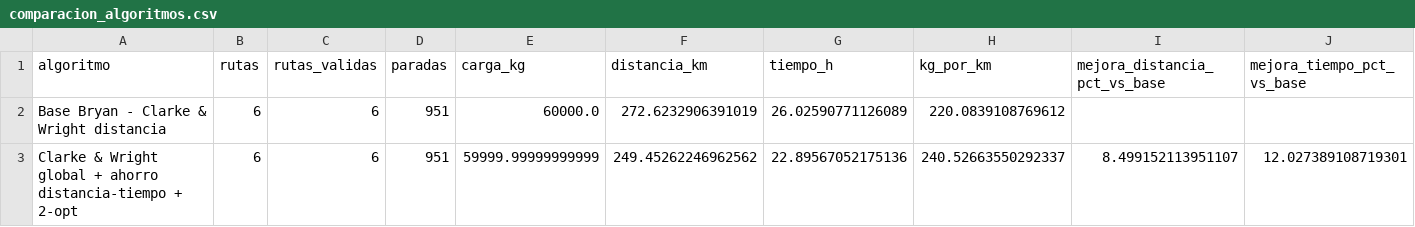
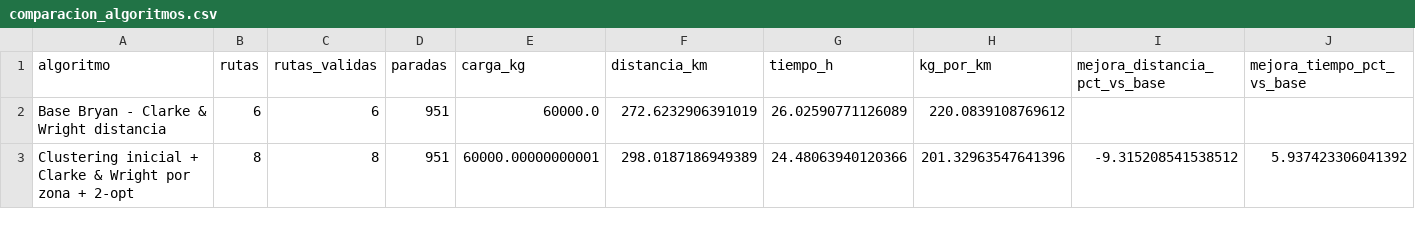
Before and after one commit to JartzDz/ProyectoRecolectores, a CSV file: comparacion_algoritmos.csv, drawn as a sheet.

```diff
--- a/comparacion_algoritmos.csv
+++ b/comparacion_algoritmos.csv
@@ -2,2 +2,2 @@
 Base Bryan - Clarke & Wright distancia,6,6,951,60000.0,272.6232906391019,26.02590771126089,220.0839108769612,,
-Clarke & Wright global + ahorro distancia-tiempo + 2-opt,6,6,951,59999.99999999999,249.45262246962562,22.89567052175136,240.52663550292337,8.499152113951107,12.027389108719301
+Clustering inicial + Clarke & Wright por zona + 2-opt,8,8,951,60000.00000000001,298.0187186949389,24.48063940120366,201.32963547641396,-9.315208541538512,5.937423306041392
```
Also changed, not shown: bitacora_macro_tramos.csv, comparacion_operativa.csv, 12 other files.
